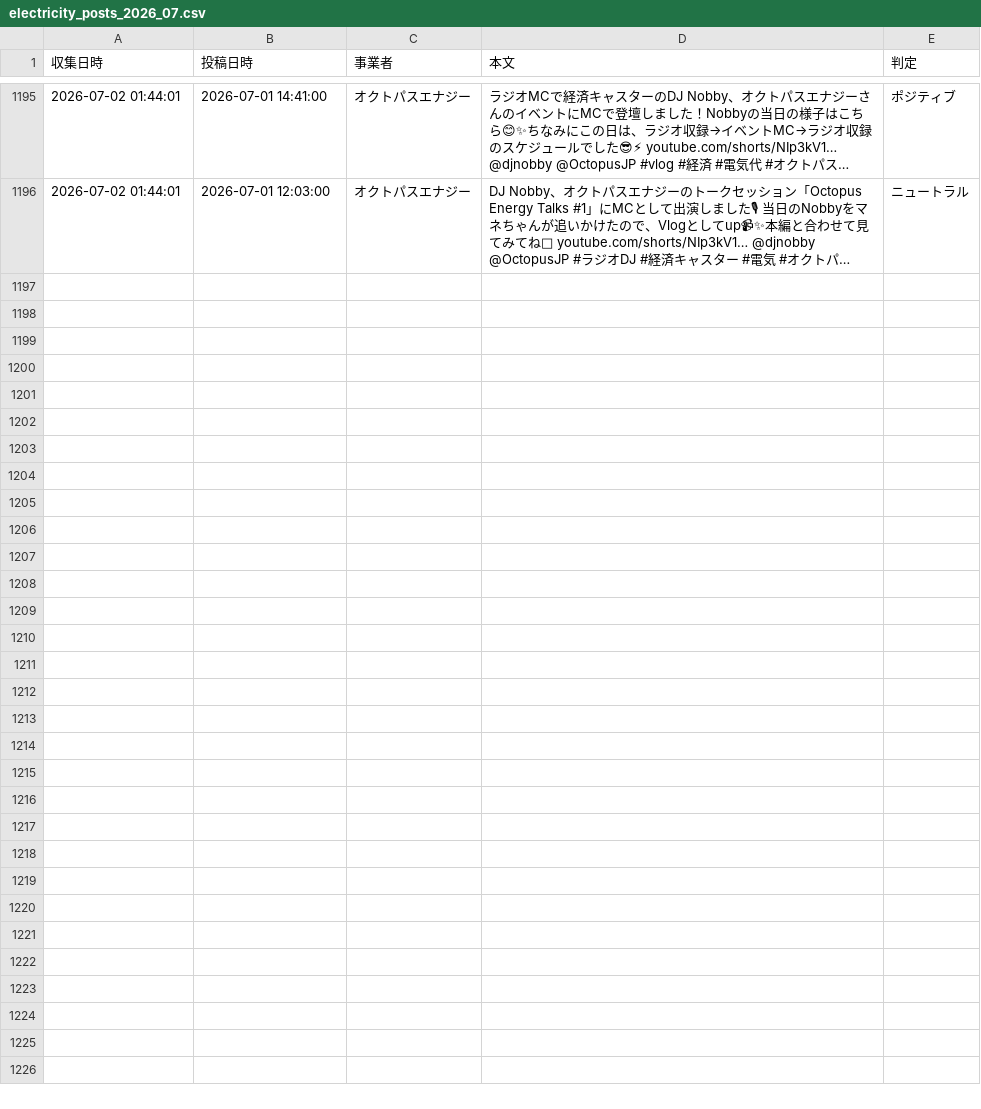
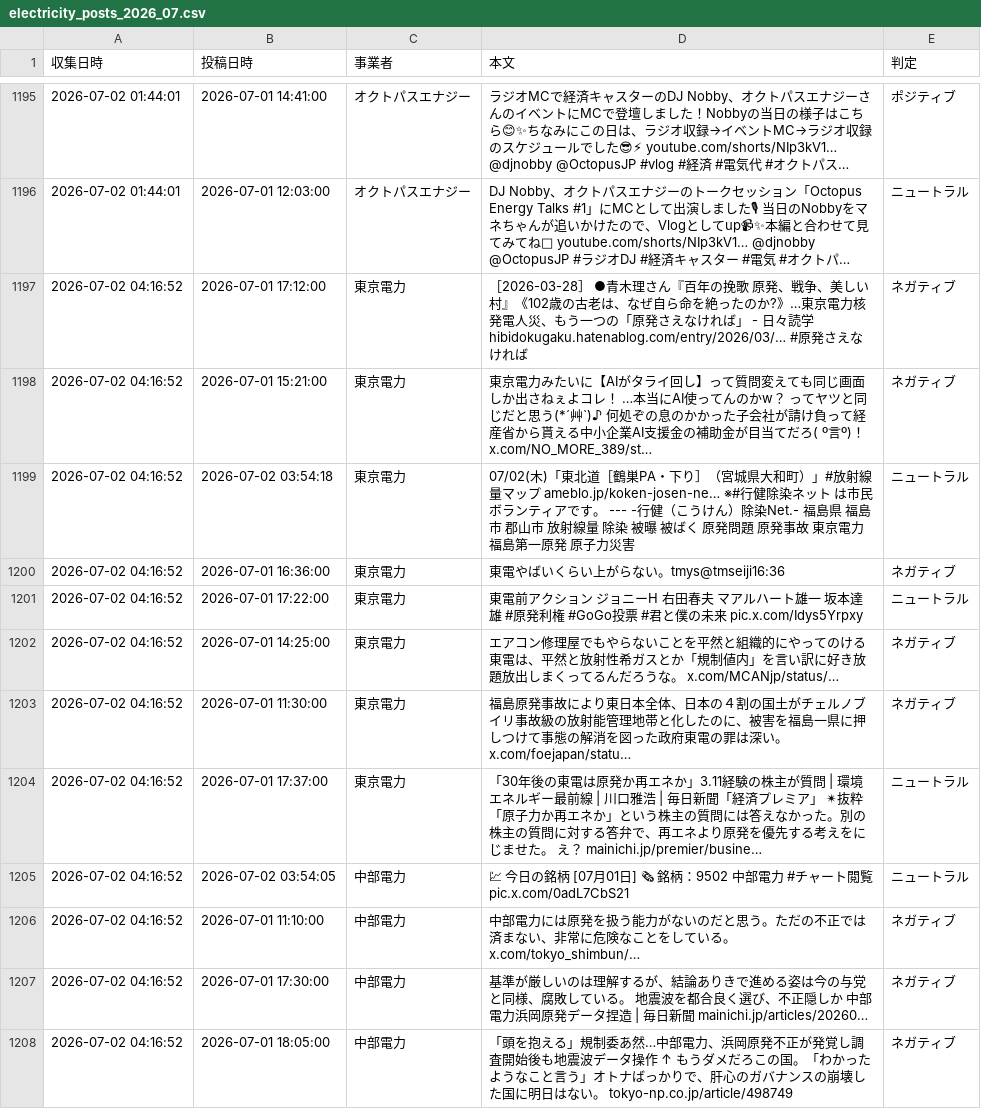
Before and after one commit to keigokurusu/power_tool, a CSV file: electricity_posts_2026_07.csv, drawn as a sheet; only a part is shown, gaps mark what is left out; long unchanged cells end in …; the diff covers the shown part only; the diff names each change by its address in the sheet, - before the commit and + after, or states it on an @@ line.

```diff
--- a/electricity_posts_2026_07.csv
+++ b/electricity_posts_2026_07.csv
+row 1197: 2026-07-02 04:16:52 | 2026-07-01 17:12:00 | 東京電力 | ［2026-03-28］ ●青木理さん『百年の挽歌 原発、戦争、美しい村』《102歳の古老は、なぜ自ら命を絶ったのか?》…東京電力核発電人災、もう一つの「原発さえなければ」 - 日々読学 hibidokugaku.hatenablog.com/entry/2026/03/… #原発さえなければ | ネガティブ
+row 1198: 2026-07-02 04:16:52 | 2026-07-01 15:21:00 | 東京電力 | 東京電力みたいに【AIがタライ回し】って質問変えても同じ画面しか出さねぇよコレ！ …本当にAI使ってんのかw？ ってヤツと同じだと思う(*´艸`)♪ 何処ぞの息のかかった子会社が請け負って経産省から貰える中小企業AI支援金の補助金が目当てだろ( º言º)！ x.com/NO_MORE_389/st… | ネガティブ
+row 1199: 2026-07-02 04:16:52 | 2026-07-02 03:54:18 | 東京電力 | 07/02(木)「東北道［鶴巣PA・下り］（宮城県大和町）」#放射線量マップ ameblo.jp/koken-josen-ne… ※#行健除染ネット は市民ボランティアです。 --- -行健（こうけん）除染Net.- 福島県 福島市 郡山市 放射線量 除染 被曝 被ばく 原発問題 原発事故 東京電力 福島第一原発 原子力災害 | ニュートラル
+row 1200: 2026-07-02 04:16:52 | 2026-07-01 16:36:00 | 東京電力 | 東電やばいくらい上がらない。tmys@tmseiji16:36 | ネガティブ
+row 1201: 2026-07-02 04:16:52 | 2026-07-01 17:22:00 | 東京電力 | 東電前アクション ジョニーH 右田春夫 マアルハート雄一 坂本達雄 #原発利権 #GoGo投票 #君と僕の未来 pic.x.com/Idys5Yrpxy | ニュートラル
+row 1202: 2026-07-02 04:16:52 | 2026-07-01 14:25:00 | 東京電力 | エアコン修理屋でもやらないことを平然と組織的にやってのける東電は、平然と放射性希ガスとか「規制値内」を言い訳に好き放題放出しまくってるんだろうな。 x.com/MCANjp/status/… | ネガティブ
+row 1203: 2026-07-02 04:16:52 | 2026-07-01 11:30:00 | 東京電力 | 福島原発事故により東日本全体、日本の４割の国土がチェルノブイリ事故級の放射能管理地帯と化したのに、被害を福島一県に押しつけて事態の解消を図った政府東電の罪は深い。 x.com/foejapan/statu… | ネガティブ
+row 1204: 2026-07-02 04:16:52 | 2026-07-01 17:37:00 | 東京電力 | 「30年後の東電は原発か再エネか」3.11経験の株主が質問 | 環境エネルギー最前線 | 川口雅浩 | 毎日新聞「経済プレミア」 ✴抜粋 「原子力か再エネか」という株主の質問には答えなかった。別の株主の質問に対する答弁で、再エネより原発を優先する考えをにじませた。 え？ mainichi.jp/premier/busine… | ニュートラル
+row 1205: 2026-07-02 04:16:52 | 2026-07-02 03:54:05 | 中部電力 | 💹 今日の銘柄 [07月01日] 🗞 銘柄：9502 中部電力 #チャート閲覧 pic.x.com/0adL7CbS21 | ニュートラル
+row 1206: 2026-07-02 04:16:52 | 2026-07-01 11:10:00 | 中部電力 | 中部電力には原発を扱う能力がないのだと思う。ただの不正では済まない、非常に危険なことをしている。 x.com/tokyo_shimbun/… | ネガティブ
+row 1207: 2026-07-02 04:16:52 | 2026-07-01 17:30:00 | 中部電力 | 基準が厳しいのは理解するが、結論ありきで進める姿は今の与党と同様、腐敗している。 地震波を都合良く選び、不正隠しか 中部電力浜岡原発データ捏造 | 毎日新聞 mainichi.jp/articles/20260… | ネガティブ
+row 1208: 2026-07-02 04:16:52 | 2026-07-01 18:05:00 | 中部電力 | 「頭を抱える」規制委あ然…中部電力、浜岡原発不正が発覚し調査開始後も地震波データ操作 ↑ もうダメだろこの国。「わかったようなこと言う」オトナばっかりで、肝心のガバナンスの崩壊した国に明日はない。 tokyo-np.co.jp/article/498749 | ネガティブ
```
Also changed, not shown: 12 added rows elsewhere in this file.
